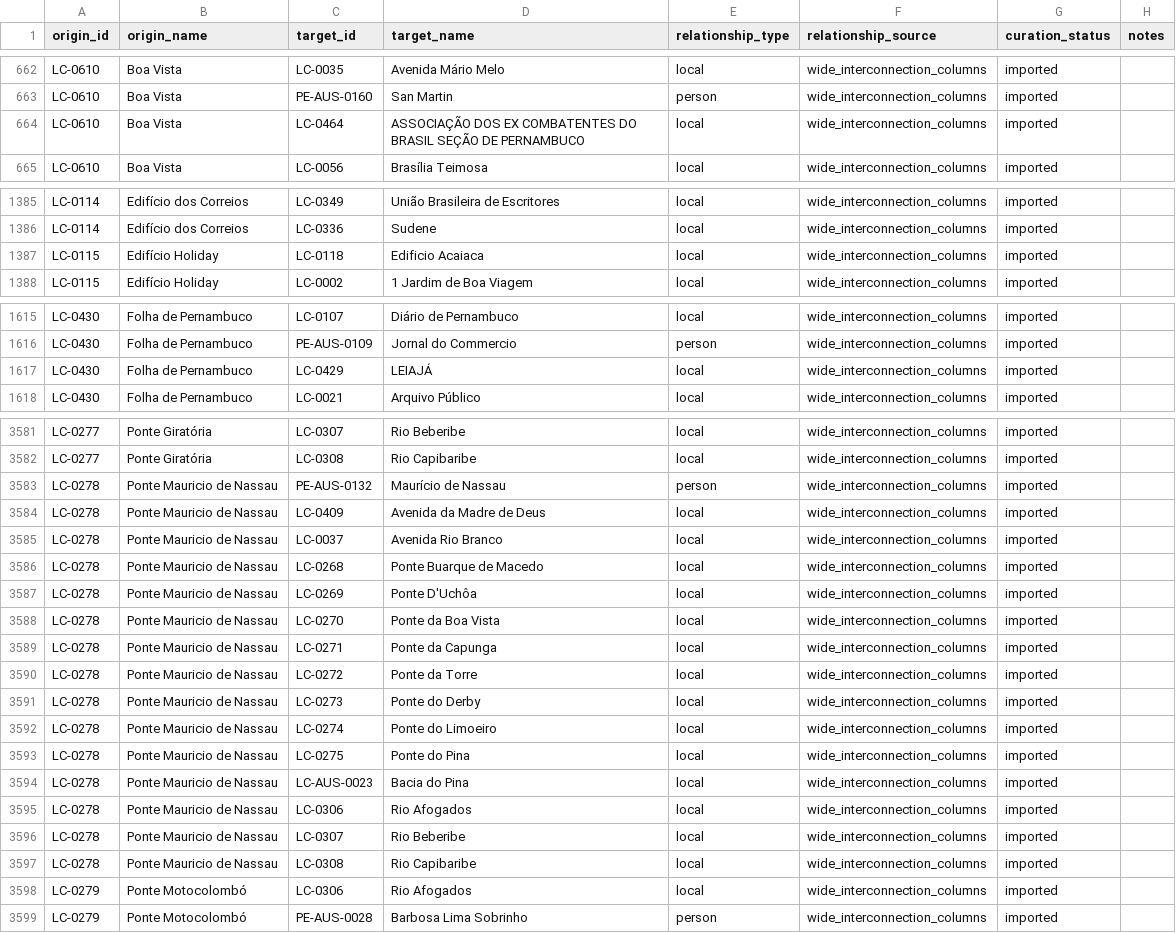
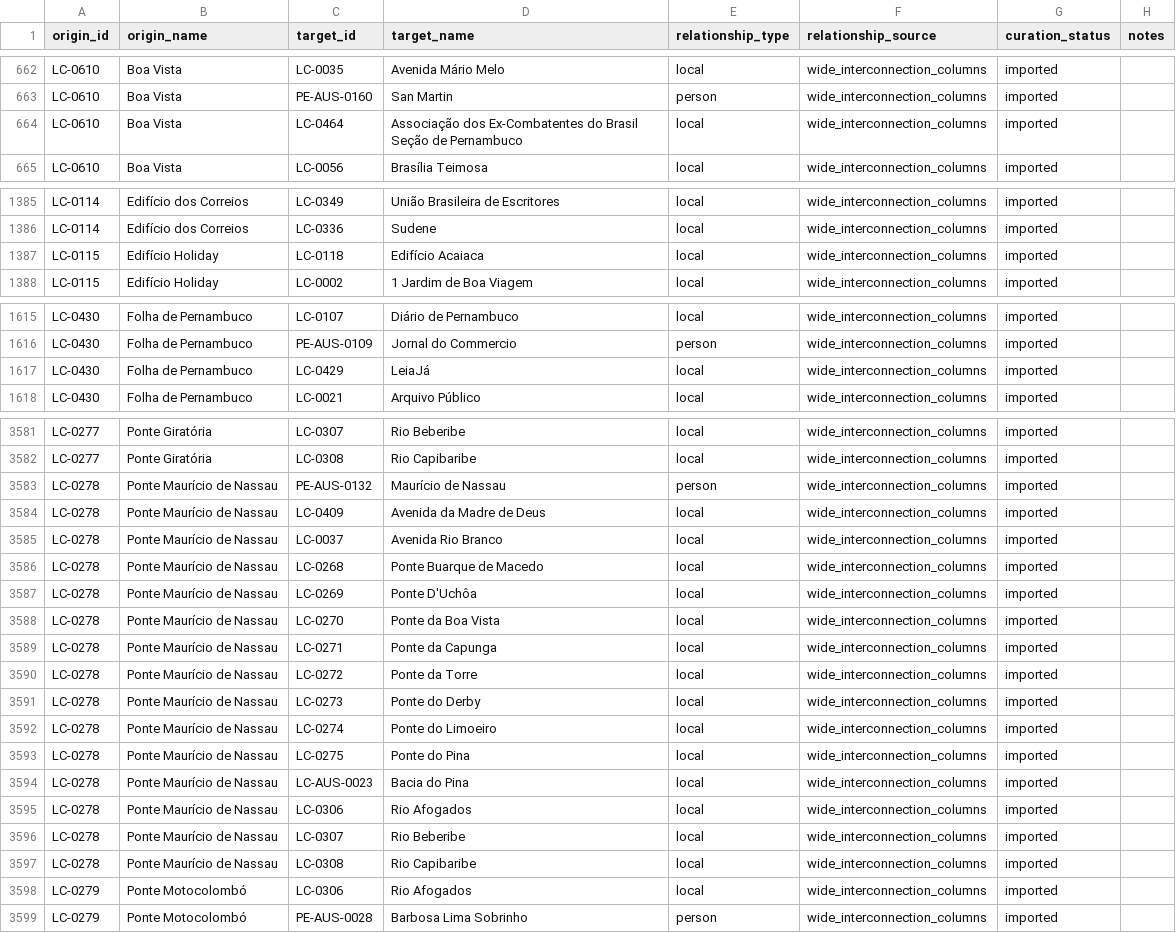
Before and after one commit to antonioaurel/data, a CSV file: data-visualization/recife-history-connections/data/edges.csv, drawn as a sheet; only a part is shown, gaps mark what is left out; the diff covers the shown part only.

Commit message:
data: fix accent/spelling on 6 node names (mirror to the Sheet)
Consistency + casing fixes (edges resolve by id, so the rename is safe):
- Edifício Acaiaca, Ponte Maurício de Nassau, Luís do Rego, Teles Júnior
- Title-case: Associação dos Ex-Combatentes do Brasil Seção de Pernambuco, LeiaJá
Mirrored the names into edges.csv origin_name/target_name for readability.

```diff
--- a/data-visualization/recife-history-connections/data/edges.csv
+++ b/data-visualization/recife-history-connections/data/edges.csv
@@ -663,3 +663,3 @@ LC-0610,Boa Vista,LC-0035,Avenida Mário Melo,local,wide_interconnection_columns
 LC-0610,Boa Vista,PE-AUS-0160,San Martin,person,wide_interconnection_columns,imported,
-LC-0610,Boa Vista,LC-0464,ASSOCIAÇÃO DOS EX COMBATENTES DO BRASIL SEÇÃO DE PERNAMBUCO,local,wide_interconnection_columns,imported,
+LC-0610,Boa Vista,LC-0464,Associação dos Ex-Combatentes do Brasil Seção de Pernambuco,local,wide_interconnection_columns,imported,
 LC-0610,Boa Vista,LC-0056,Brasília Teimosa,local,wide_interconnection_columns,imported,
@@ -1386,3 +1386,3 @@ LC-0114,Edifício dos Correios,LC-0349,União Brasileira de Escritores,local,wid
 LC-0114,Edifício dos Correios,LC-0336,Sudene,local,wide_interconnection_columns,imported,
-LC-0115,Edifício Holiday,LC-0118,Edificio Acaiaca,local,wide_interconnection_columns,imported,
+LC-0115,Edifício Holiday,LC-0118,Edifício Acaiaca,local,wide_interconnection_columns,imported,
 LC-0115,Edifício Holiday,LC-0002,1 Jardim de Boa Viagem,local,wide_interconnection_columns,imported,
@@ -1616,3 +1616,3 @@ LC-0430,Folha de Pernambuco,LC-0107,Diário de Pernambuco,local,wide_interconnec
 LC-0430,Folha de Pernambuco,PE-AUS-0109,Jornal do Commercio,person,wide_interconnection_columns,imported,
-LC-0430,Folha de Pernambuco,LC-0429,LEIAJÁ,local,wide_interconnection_columns,imported,
+LC-0430,Folha de Pernambuco,LC-0429,LeiaJá,local,wide_interconnection_columns,imported,
 LC-0430,Folha de Pernambuco,LC-0021,Arquivo Público,local,wide_interconnection_columns,imported,
@@ -3582,17 +3582,17 @@ LC-0277,Ponte Giratória,LC-0307,Rio Beberibe,local,wide_interconnection_columns
 LC-0277,Ponte Giratória,LC-0308,Rio Capibaribe,local,wide_interconnection_columns,imported,
-LC-0278,Ponte Mauricio de Nassau,PE-AUS-0132,Maurício de Nassau,person,wide_interconnection_columns,imported,
-LC-0278,Ponte Mauricio de Nassau,LC-0409,Avenida da Madre de Deus,local,wide_interconnection_columns,imported,
-LC-0278,Ponte Mauricio de Nassau,LC-0037,Avenida Rio Branco,local,wide_interconnection_columns,imported,
-LC-0278,Ponte Mauricio de Nassau,LC-0268,Ponte Buarque de Macedo,local,wide_interconnection_columns,imported,
-LC-0278,Ponte Mauricio de Nassau,LC-0269,Ponte D'Uchôa,local,wide_interconnection_columns,imported,
-LC-0278,Ponte Mauricio de Nassau,LC-0270,Ponte da Boa Vista,local,wide_interconnection_columns,imported,
-LC-0278,Ponte Mauricio de Nassau,LC-0271,Ponte da Capunga,local,wide_interconnection_columns,imported,
-LC-0278,Ponte Mauricio de Nassau,LC-0272,Ponte da Torre,local,wide_interconnection_columns,imported,
-LC-0278,Ponte Mauricio de Nassau,LC-0273,Ponte do Derby,local,wide_interconnection_columns,imported,
-LC-0278,Ponte Mauricio de Nassau,LC-0274,Ponte do Limoeiro,local,wide_interconnection_columns,imported,
-LC-0278,Ponte Mauricio de Nassau,LC-0275,Ponte do Pina,local,wide_interconnection_columns,imported,
-LC-0278,Ponte Mauricio de Nassau,LC-AUS-0023,Bacia do Pina,local,wide_interconnection_columns,imported,
-LC-0278,Ponte Mauricio de Nassau,LC-0306,Rio Afogados,local,wide_interconnection_columns,imported,
-LC-0278,Ponte Mauricio de Nassau,LC-0307,Rio Beberibe,local,wide_interconnection_columns,imported,
-LC-0278,Ponte Mauricio de Nassau,LC-0308,Rio Capibaribe,local,wide_interconnection_columns,imported,
+LC-0278,Ponte Maurício de Nassau,PE-AUS-0132,Maurício de Nassau,person,wide_interconnection_columns,imported,
+LC-0278,Ponte Maurício de Nassau,LC-0409,Avenida da Madre de Deus,local,wide_interconnection_columns,imported,
+LC-0278,Ponte Maurício de Nassau,LC-0037,Avenida Rio Branco,local,wide_interconnection_columns,imported,
+LC-0278,Ponte Maurício de Nassau,LC-0268,Ponte Buarque de Macedo,local,wide_interconnection_columns,imported,
+LC-0278,Ponte Maurício de Nassau,LC-0269,Ponte D'Uchôa,local,wide_interconnection_columns,imported,
+LC-0278,Ponte Maurício de Nassau,LC-0270,Ponte da Boa Vista,local,wide_interconnection_columns,imported,
+LC-0278,Ponte Maurício de Nassau,LC-0271,Ponte da Capunga,local,wide_interconnection_columns,imported,
+LC-0278,Ponte Maurício de Nassau,LC-0272,Ponte da Torre,local,wide_interconnection_columns,imported,
+LC-0278,Ponte Maurício de Nassau,LC-0273,Ponte do Derby,local,wide_interconnection_columns,imported,
+LC-0278,Ponte Maurício de Nassau,LC-0274,Ponte do Limoeiro,local,wide_interconnection_columns,imported,
+LC-0278,Ponte Maurício de Nassau,LC-0275,Ponte do Pina,local,wide_interconnection_columns,imported,
+LC-0278,Ponte Maurício de Nassau,LC-AUS-0023,Bacia do Pina,local,wide_interconnection_columns,imported,
+LC-0278,Ponte Maurício de Nassau,LC-0306,Rio Afogados,local,wide_interconnection_columns,imported,
+LC-0278,Ponte Maurício de Nassau,LC-0307,Rio Beberibe,local,wide_interconnection_columns,imported,
+LC-0278,Ponte Maurício de Nassau,LC-0308,Rio Capibaribe,local,wide_interconnection_columns,imported,
 LC-0279,Ponte Motocolombó,LC-0306,Rio Afogados,local,wide_interconnection_columns,imported,
```
Also changed, not shown: 59 edited cells elsewhere in this file, data-visualization/recife-history-connections/data/lista-geral-do-mapeamento.csv, data-visualization/recife-history-connections/data/nodes.csv, 2 other files.
